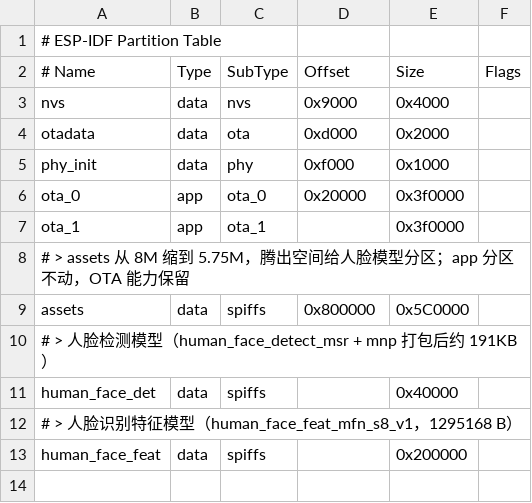
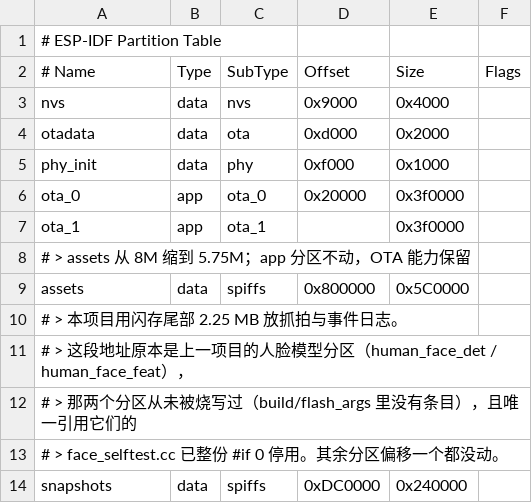
Before and after one commit to 1096miku/13ProjFace, a CSV file: partitions/v2/16m.csv, drawn as a sheet.

Commit message:
feat: 新增抓拍环形索引与 snapshots 分区落盘

```diff
--- a/partitions/v2/16m.csv
+++ b/partitions/v2/16m.csv
@@ -7,7 +7,8 @@ ota_0,    app,  ota_0,   0x20000,   0x3f0000,
 ota_1,    app,  ota_1,   ,          0x3f0000,
-# > assets 从 8M 缩到 5.75M，腾出空间给人脸模型分区；app 分区不动，OTA 能力保留
+# > assets 从 8M 缩到 5.75M；app 分区不动，OTA 能力保留
 assets,          data, spiffs, 0x800000, 0x5C0000,
-# > 人脸检测模型（human_face_detect_msr + mnp 打包后约 191KB）
-human_face_det,  data, spiffs, ,         0x40000,
-# > 人脸识别特征模型（human_face_feat_mfn_s8_v1，1295168 B）
-human_face_feat, data, spiffs, ,         0x200000,
+# > 本项目用闪存尾部 2.25 MB 放抓拍与事件日志。
+# > 这段地址原本是上一项目的人脸模型分区（human_face_det / human_face_feat），
+# > 那两个分区从未被烧写过（build/flash_args 里没有条目），且唯一引用它们的
+# > face_selftest.cc 已整份 #if 0 停用。其余分区偏移一个都没动。
+snapshots,       data, spiffs, 0xDC0000, 0x240000,
```
Also changed, not shown: 6 other files.
